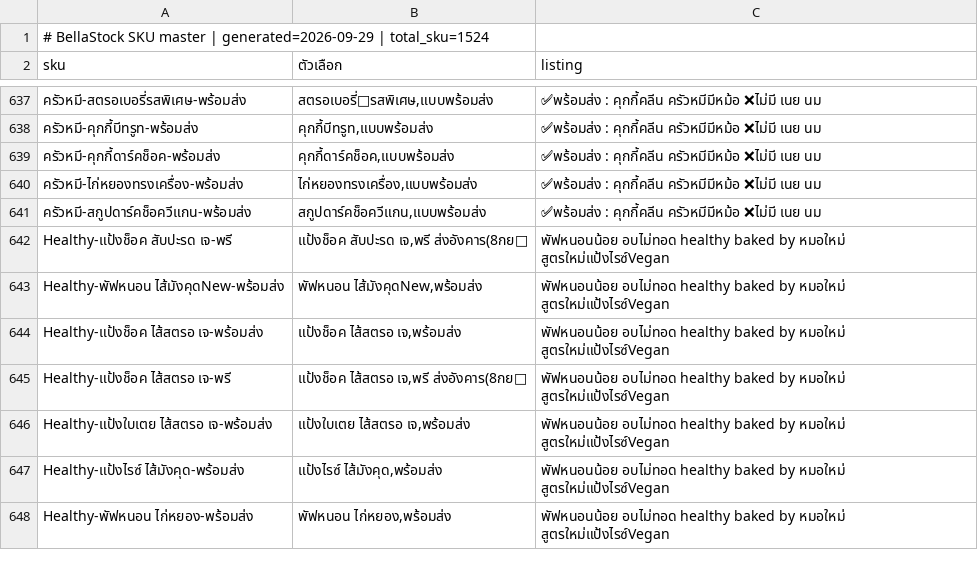
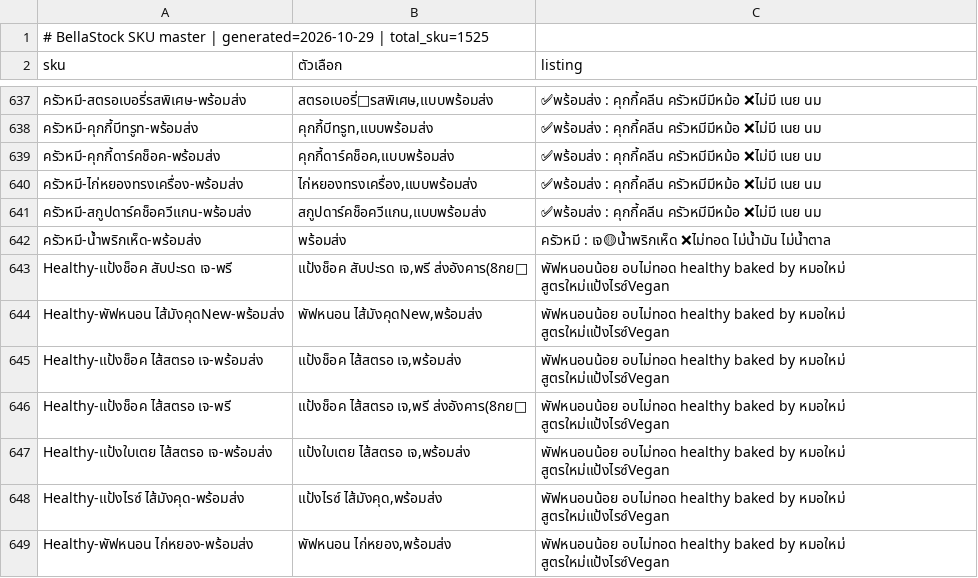
Before and after one commit to paruaythamma88-ops/bellastock-sku, a CSV file: bella_sku.csv, drawn as a sheet; only a part is shown, gaps mark what is left out; the diff names each change by its address in the sheet, - before the commit and + after, or states it on an @@ line.

Commit message:
Add files via upload

```diff
--- a/bella_sku.csv
+++ b/bella_sku.csv
-A1 (sku): …master | generated=2026-09-29 | total_sku=1524
+A1 (sku): …master | generated=2026-10-29 | total_sku=1525
+row 642: ครัวหมี-น้ำพริกเห็ด-พร้อมส่ง | พร้อมส่ง | ครัวหมี : เจ🟡น้ำพริกเห็ด ❌ไม่ทอด ไม่น้ำมัน ไม่น้ำตาล
```
